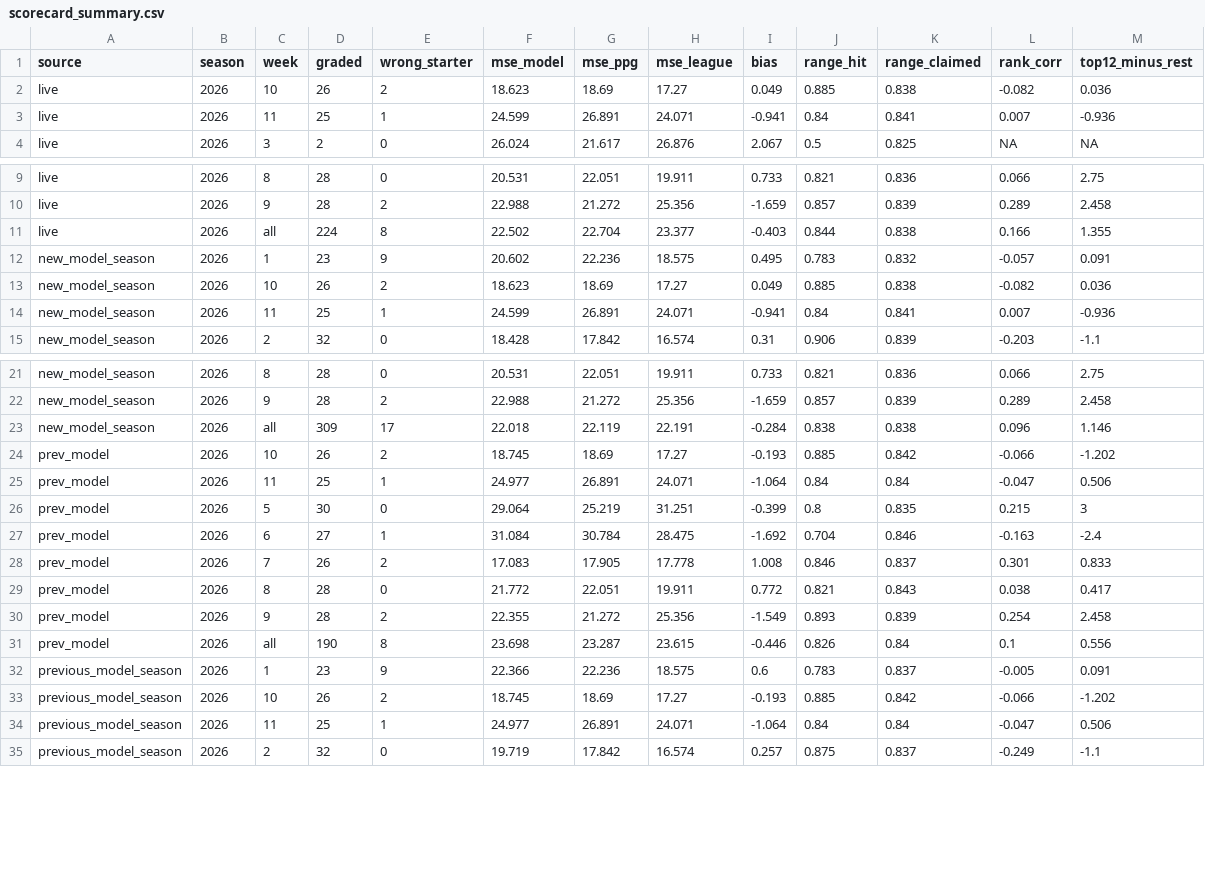
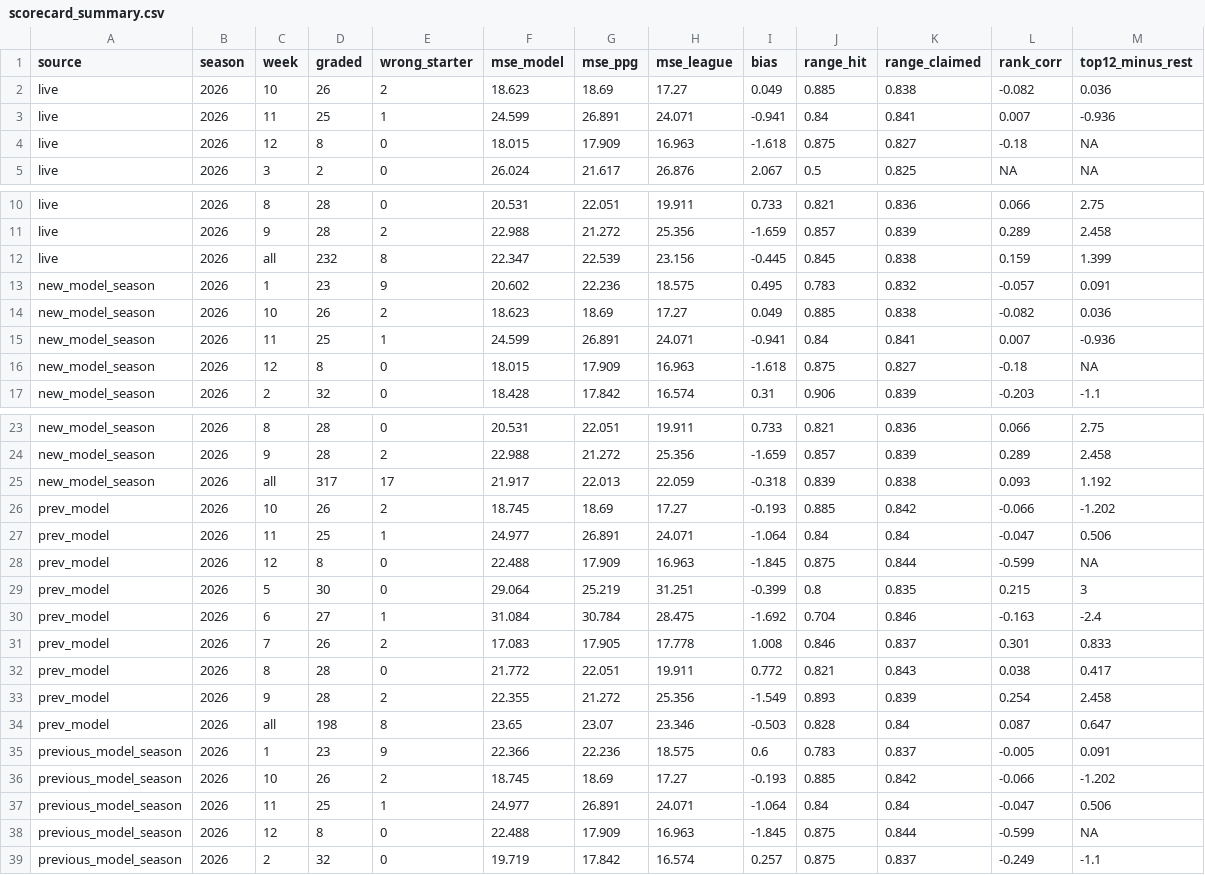
Before and after one commit to jglicht-hue/witch-coven, a CSV file: kicker/latest/scorecard_summary.csv, drawn as a sheet; only a part is shown, gaps mark what is left out; the diff covers the shown part only.

```diff
--- a/kicker/latest/scorecard_summary.csv
+++ b/kicker/latest/scorecard_summary.csv
@@ -3,2 +3,3 @@ live,2026,10,26,2,18.623,18.69,17.27,0.049,0.885,0.838,-0.082,0.036
 live,2026,11,25,1,24.599,26.891,24.071,-0.941,0.84,0.841,0.007,-0.936
+live,2026,12,8,0,18.015,17.909,16.963,-1.618,0.875,0.827,-0.18,NA
 live,2026,3,2,0,26.024,21.617,26.876,2.067,0.5,0.825,NA,NA
@@ -10,3 +11,3 @@ live,2026,8,28,0,20.531,22.051,19.911,0.733,0.821,0.836,0.066,2.75
 live,2026,9,28,2,22.988,21.272,25.356,-1.659,0.857,0.839,0.289,2.458
-live,2026,all,224,8,22.502,22.704,23.377,-0.403,0.844,0.838,0.166,1.355
+live,2026,all,232,8,22.347,22.539,23.156,-0.445,0.845,0.838,0.159,1.399
 new_model_season,2026,1,23,9,20.602,22.236,18.575,0.495,0.783,0.832,-0.057,0.091
@@ -14,2 +15,3 @@ new_model_season,2026,10,26,2,18.623,18.69,17.27,0.049,0.885,0.838,-0.082,0.036
 new_model_season,2026,11,25,1,24.599,26.891,24.071,-0.941,0.84,0.841,0.007,-0.936
+new_model_season,2026,12,8,0,18.015,17.909,16.963,-1.618,0.875,0.827,-0.18,NA
 new_model_season,2026,2,32,0,18.428,17.842,16.574,0.31,0.906,0.839,-0.203,-1.1
@@ -22,5 +24,6 @@ new_model_season,2026,8,28,0,20.531,22.051,19.911,0.733,0.821,0.836,0.066,2.75
 new_model_season,2026,9,28,2,22.988,21.272,25.356,-1.659,0.857,0.839,0.289,2.458
-new_model_season,2026,all,309,17,22.018,22.119,22.191,-0.284,0.838,0.838,0.096,1.146
+new_model_season,2026,all,317,17,21.917,22.013,22.059,-0.318,0.839,0.838,0.093,1.192
 prev_model,2026,10,26,2,18.745,18.69,17.27,-0.193,0.885,0.842,-0.066,-1.202
 prev_model,2026,11,25,1,24.977,26.891,24.071,-1.064,0.84,0.84,-0.047,0.506
+prev_model,2026,12,8,0,22.488,17.909,16.963,-1.845,0.875,0.844,-0.599,NA
 prev_model,2026,5,30,0,29.064,25.219,31.251,-0.399,0.8,0.835,0.215,3
@@ -30,3 +33,3 @@ prev_model,2026,8,28,0,21.772,22.051,19.911,0.772,0.821,0.843,0.038,0.417
 prev_model,2026,9,28,2,22.355,21.272,25.356,-1.549,0.893,0.839,0.254,2.458
-prev_model,2026,all,190,8,23.698,23.287,23.615,-0.446,0.826,0.84,0.1,0.556
+prev_model,2026,all,198,8,23.65,23.07,23.346,-0.503,0.828,0.84,0.087,0.647
 previous_model_season,2026,1,23,9,22.366,22.236,18.575,0.6,0.783,0.837,-0.005,0.091
@@ -34,2 +37,3 @@ previous_model_season,2026,10,26,2,18.745,18.69,17.27,-0.193,0.885,0.842,-0.066,
 previous_model_season,2026,11,25,1,24.977,26.891,24.071,-1.064,0.84,0.84,-0.047,0.506
+previous_model_season,2026,12,8,0,22.488,17.909,16.963,-1.845,0.875,0.844,-0.599,NA
 previous_model_season,2026,2,32,0,19.719,17.842,16.574,0.257,0.875,0.837,-0.249,-1.1
```
Also changed, not shown: 8 edited cells elsewhere in this file, kicker/latest/scorecard_games.csv, kicker/latest/scorecard_new_vs_previous.csv, 12 other files.
